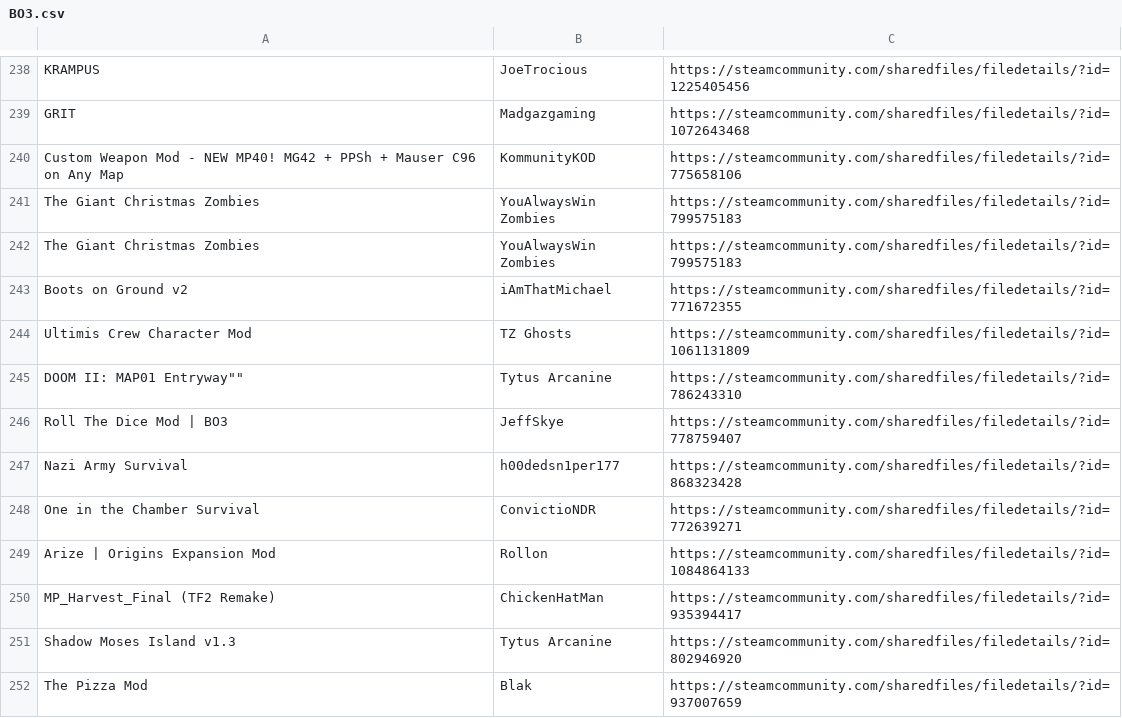
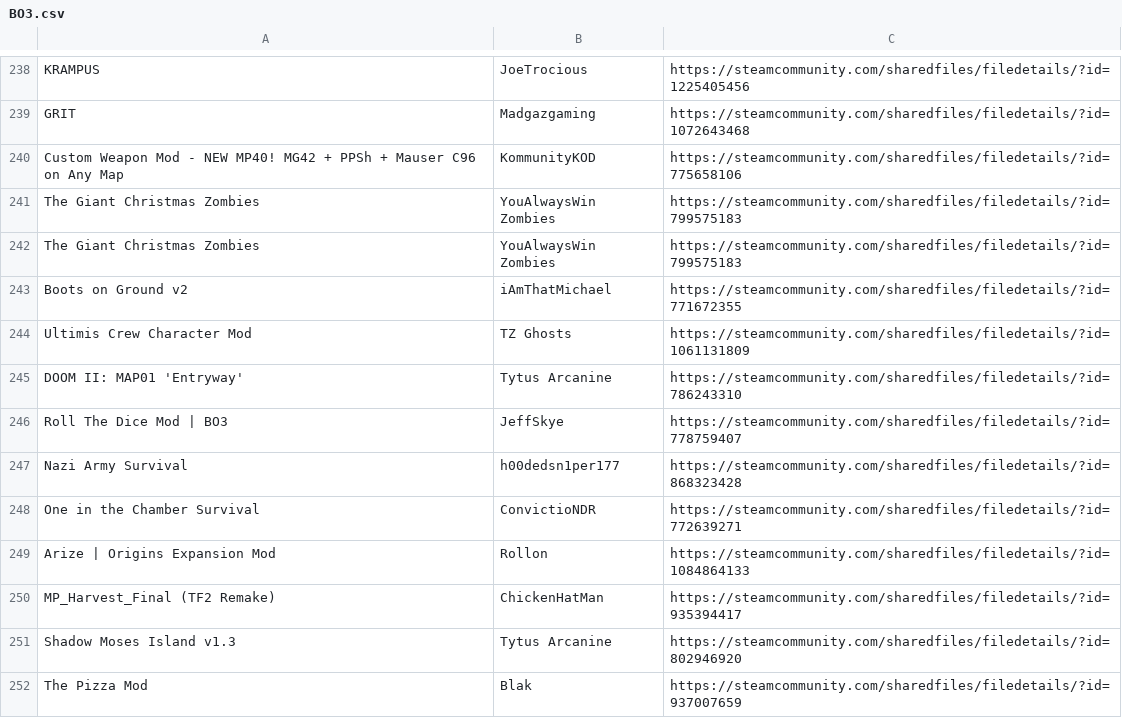
Before and after one commit to Lierrmm/Workshop-Scraper, a CSV file: BO3.csv, drawn as a sheet; only a part is shown, gaps mark what is left out.

Commit message:
Update BO3.csv

```diff
--- a/BO3.csv
+++ b/BO3.csv
@@ -244,3 +244,3 @@
 "Ultimis Crew Character Mod","TZ Ghosts","https://steamcommunity.com/sharedfiles/filedetails/?id=1061131809"
-"DOOM II: MAP01 "Entryway"","Tytus Arcanine","https://steamcommunity.com/sharedfiles/filedetails/?id=786243310"
+"DOOM II: MAP01 'Entryway'","Tytus Arcanine","https://steamcommunity.com/sharedfiles/filedetails/?id=786243310"
 "Roll The Dice Mod | BO3","JeffSkye","https://steamcommunity.com/sharedfiles/filedetails/?id=778759407"
```
